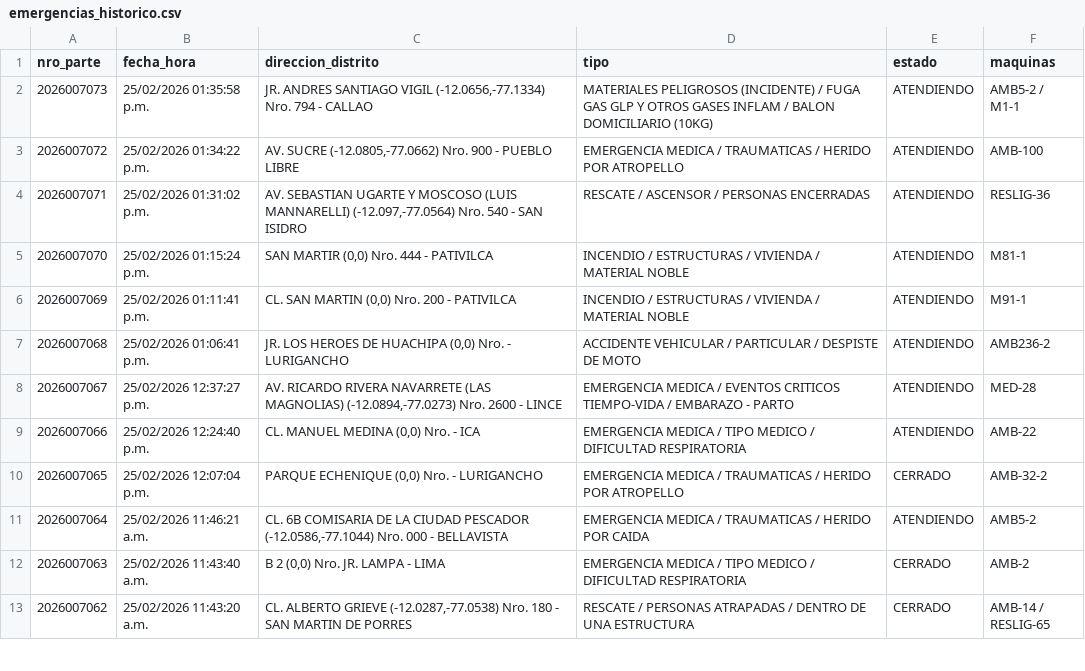
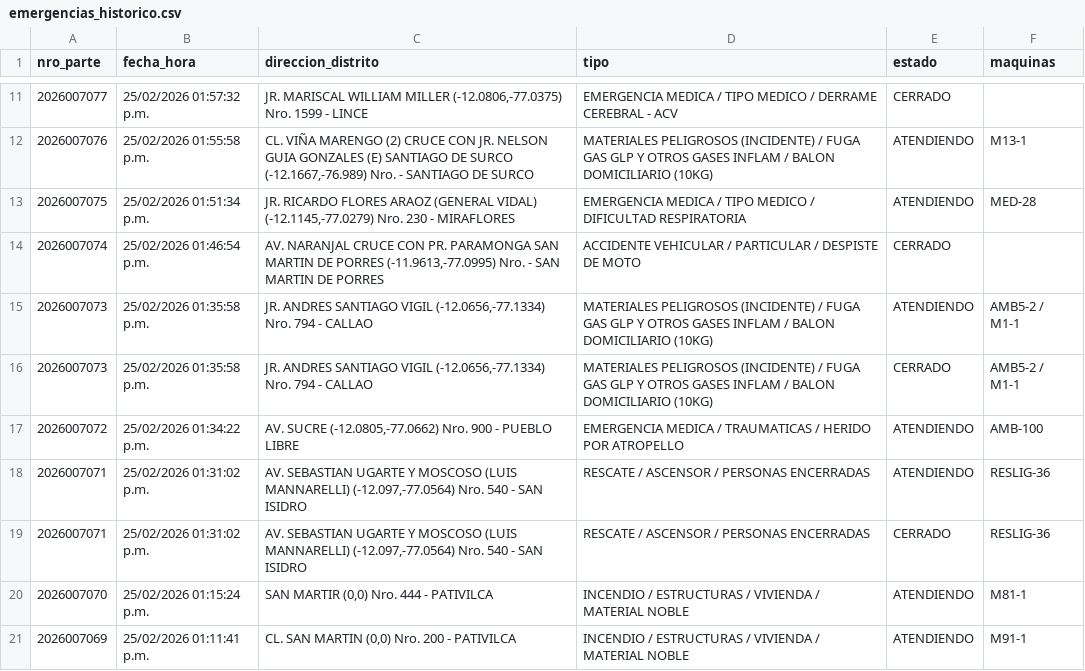
Before and after one commit to KenjiroMuriell/datamart_cgbvp, a CSV file: salida/emergencias_historico.csv, drawn as a sheet; only a part is shown, gaps mark what is left out; the shorter side is filled out with more unchanged rows; the diff covers the shown part only; the diff names each change by its address in the sheet, - before the commit and + after, or states it on an @@ line.

```diff
--- a/salida/emergencias_historico.csv
+++ b/salida/emergencias_historico.csv
+row 11: 2026007077 | 25/02/2026 01:57:32 p.m. | JR. MARISCAL WILLIAM MILLER (-12.0806,-77.0375) Nro. 1599 - LINCE | EMERGENCIA MEDICA / TIPO MEDICO / DERRAME CEREBRAL - ACV | CERRADO
+row 12: 2026007076 | 25/02/2026 01:55:58 p.m. | CL. VIÑA MARENGO (2) CRUCE CON JR. NELSON GUIA GONZALES (E) SANTIAGO DE SURCO (-12.1667,-76.989) Nro. - SANTIAGO DE SURCO | MATERIALES PELIGROSOS (INCIDENTE) / FUGA GAS GLP Y OTROS GASES INFLAM / BALON DOMICILIARIO (10KG) | ATENDIENDO | M13-1
+row 13: 2026007075 | 25/02/2026 01:51:34 p.m. | JR. RICARDO FLORES ARAOZ (GENERAL VIDAL) (-12.1145,-77.0279) Nro. 230 - MIRAFLORES | EMERGENCIA MEDICA / TIPO MEDICO / DIFICULTAD RESPIRATORIA | ATENDIENDO | MED-28
+row 14: 2026007074 | 25/02/2026 01:46:54 p.m. | AV. NARANJAL CRUCE CON PR. PARAMONGA SAN MARTIN DE PORRES (-11.9613,-77.0995) Nro. - SAN MARTIN DE PORRES | ACCIDENTE VEHICULAR / PARTICULAR / DESPISTE DE MOTO | CERRADO
+row 16: 2026007073 | 25/02/2026 01:35:58 p.m. | JR. ANDRES SANTIAGO VIGIL (-12.0656,-77.1334) Nro. 794 - CALLAO | MATERIALES PELIGROSOS (INCIDENTE) / FUGA GAS GLP Y OTROS GASES INFLAM / BALON DOMICILIARIO (10KG) | CERRADO | AMB5-2 / M1-1
+row 19: 2026007071 | 25/02/2026 01:31:02 p.m. | AV. SEBASTIAN UGARTE Y MOSCOSO (LUIS MANNARELLI) (-12.097,-77.0564) Nro. 540 - SAN ISIDRO | RESCATE / ASCENSOR / PERSONAS ENCERRADAS | CERRADO | RESLIG-36
```
Also changed, not shown: 10 added rows and 1 removed row elsewhere in this file.
